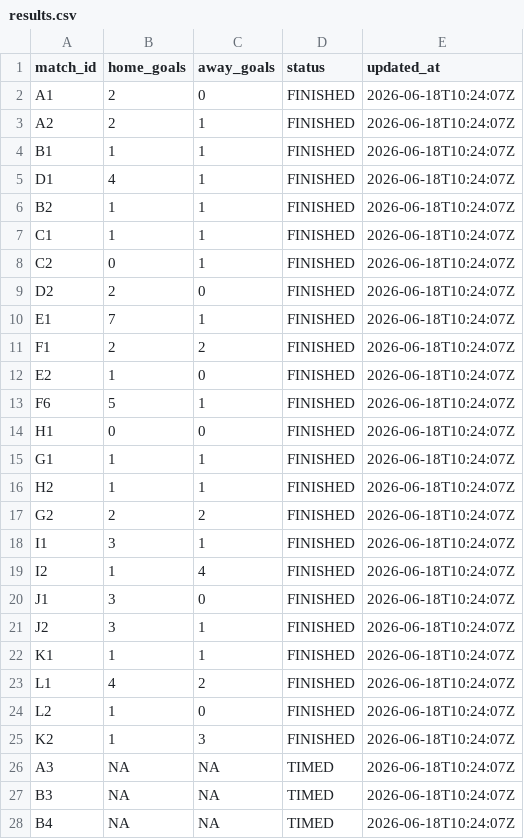
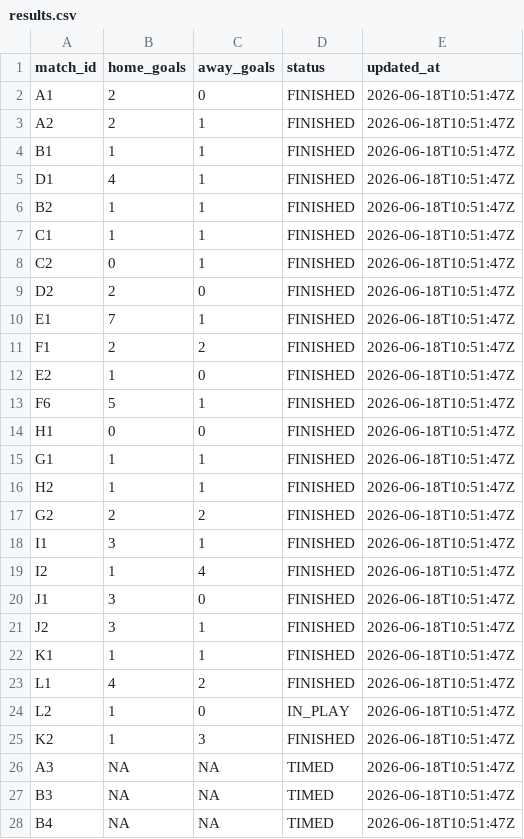
Before and after one commit to ninibini99/worldcup-betting-game, a CSV file: data/results.csv, drawn as a sheet; only a part is shown; the diff covers the shown part only.

```diff
--- a/data/results.csv
+++ b/data/results.csv
@@ -1,28 +1,28 @@
 match_id,home_goals,away_goals,status,updated_at
-A1,2,0,FINISHED,2026-06-18T10:24:07Z
-A2,2,1,FINISHED,2026-06-18T10:24:07Z
-B1,1,1,FINISHED,2026-06-18T10:24:07Z
-D1,4,1,FINISHED,2026-06-18T10:24:07Z
-B2,1,1,FINISHED,2026-06-18T10:24:07Z
-C1,1,1,FINISHED,2026-06-18T10:24:07Z
-C2,0,1,FINISHED,2026-06-18T10:24:07Z
-D2,2,0,FINISHED,2026-06-18T10:24:07Z
-E1,7,1,FINISHED,2026-06-18T10:24:07Z
-F1,2,2,FINISHED,2026-06-18T10:24:07Z
-E2,1,0,FINISHED,2026-06-18T10:24:07Z
-F6,5,1,FINISHED,2026-06-18T10:24:07Z
-H1,0,0,FINISHED,2026-06-18T10:24:07Z
-G1,1,1,FINISHED,2026-06-18T10:24:07Z
-H2,1,1,FINISHED,2026-06-18T10:24:07Z
-G2,2,2,FINISHED,2026-06-18T10:24:07Z
-I1,3,1,FINISHED,2026-06-18T10:24:07Z
-I2,1,4,FINISHED,2026-06-18T10:24:07Z
-J1,3,0,FINISHED,2026-06-18T10:24:07Z
-J2,3,1,FINISHED,2026-06-18T10:24:07Z
-K1,1,1,FINISHED,2026-06-18T10:24:07Z
-L1,4,2,FINISHED,2026-06-18T10:24:07Z
-L2,1,0,FINISHED,2026-06-18T10:24:07Z
-K2,1,3,FINISHED,2026-06-18T10:24:07Z
-A3,NA,NA,TIMED,2026-06-18T10:24:07Z
-B3,NA,NA,TIMED,2026-06-18T10:24:07Z
-B4,NA,NA,TIMED,2026-06-18T10:24:07Z
+A1,2,0,FINISHED,2026-06-18T10:51:47Z
+A2,2,1,FINISHED,2026-06-18T10:51:47Z
+B1,1,1,FINISHED,2026-06-18T10:51:47Z
+D1,4,1,FINISHED,2026-06-18T10:51:47Z
+B2,1,1,FINISHED,2026-06-18T10:51:47Z
+C1,1,1,FINISHED,2026-06-18T10:51:47Z
+C2,0,1,FINISHED,2026-06-18T10:51:47Z
+D2,2,0,FINISHED,2026-06-18T10:51:47Z
+E1,7,1,FINISHED,2026-06-18T10:51:47Z
+F1,2,2,FINISHED,2026-06-18T10:51:47Z
+E2,1,0,FINISHED,2026-06-18T10:51:47Z
+F6,5,1,FINISHED,2026-06-18T10:51:47Z
+H1,0,0,FINISHED,2026-06-18T10:51:47Z
+G1,1,1,FINISHED,2026-06-18T10:51:47Z
+H2,1,1,FINISHED,2026-06-18T10:51:47Z
+G2,2,2,FINISHED,2026-06-18T10:51:47Z
+I1,3,1,FINISHED,2026-06-18T10:51:47Z
+I2,1,4,FINISHED,2026-06-18T10:51:47Z
+J1,3,0,FINISHED,2026-06-18T10:51:47Z
+J2,3,1,FINISHED,2026-06-18T10:51:47Z
+K1,1,1,FINISHED,2026-06-18T10:51:47Z
+L1,4,2,FINISHED,2026-06-18T10:51:47Z
+L2,1,0,IN_PLAY,2026-06-18T10:51:47Z
+K2,1,3,FINISHED,2026-06-18T10:51:47Z
+A3,NA,NA,TIMED,2026-06-18T10:51:47Z
+B3,NA,NA,TIMED,2026-06-18T10:51:47Z
+B4,NA,NA,TIMED,2026-06-18T10:51:47Z
```
Also changed, not shown: 42 edited cells elsewhere in this file, data/predictions.csv, 5 other files.
